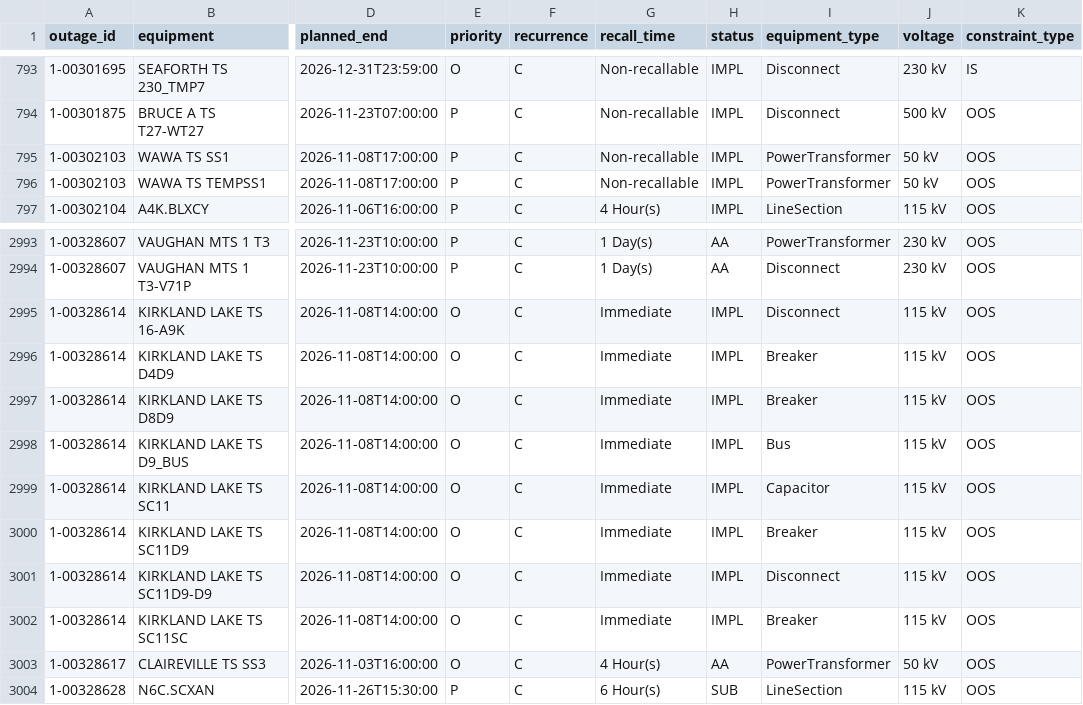
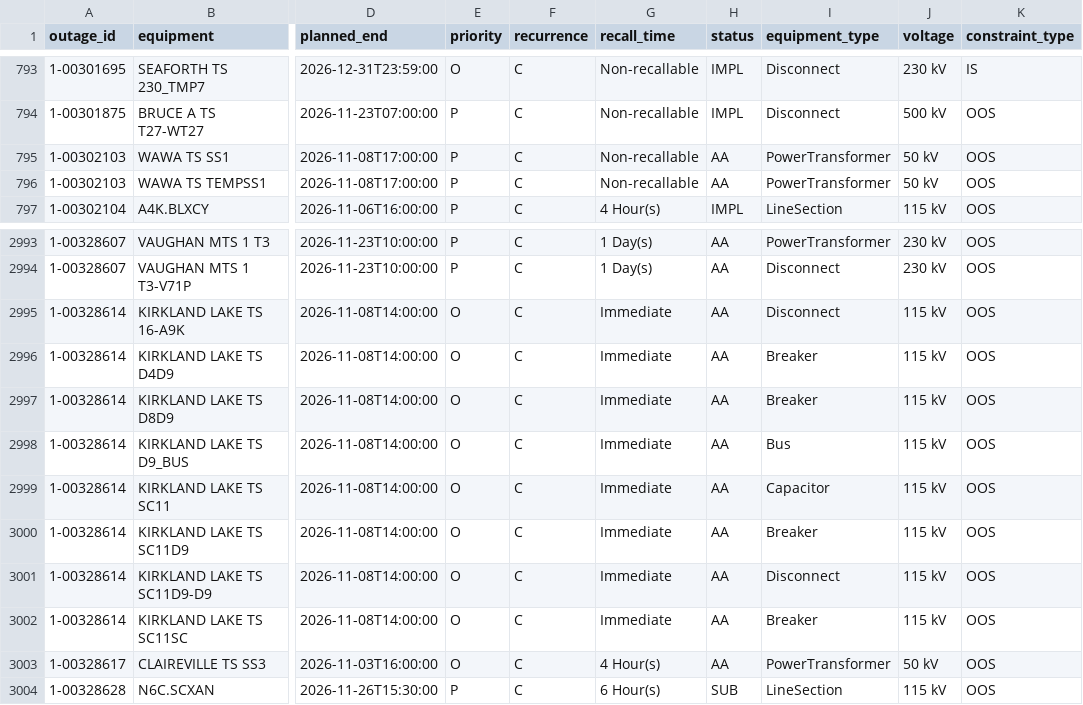
Before and after one commit to lulopdz/ontario-grid, a CSV file: data/transmission_outages.csv, drawn as a sheet; only a part is shown, gaps mark what is left out; the diff names each change by its address in the sheet, - before the commit and + after, or states it on an @@ line.

```diff
--- a/data/transmission_outages.csv
+++ b/data/transmission_outages.csv
-H795:H796 (status): IMPL
+H795:H796 (status): AA
-H2995:H3002 (status): IMPL
+H2995:H3002 (status): AA
```
Also changed, not shown: data/adequacy_outlook.csv, data/intertie_lmp/2026-11.csv, 1 other file.
